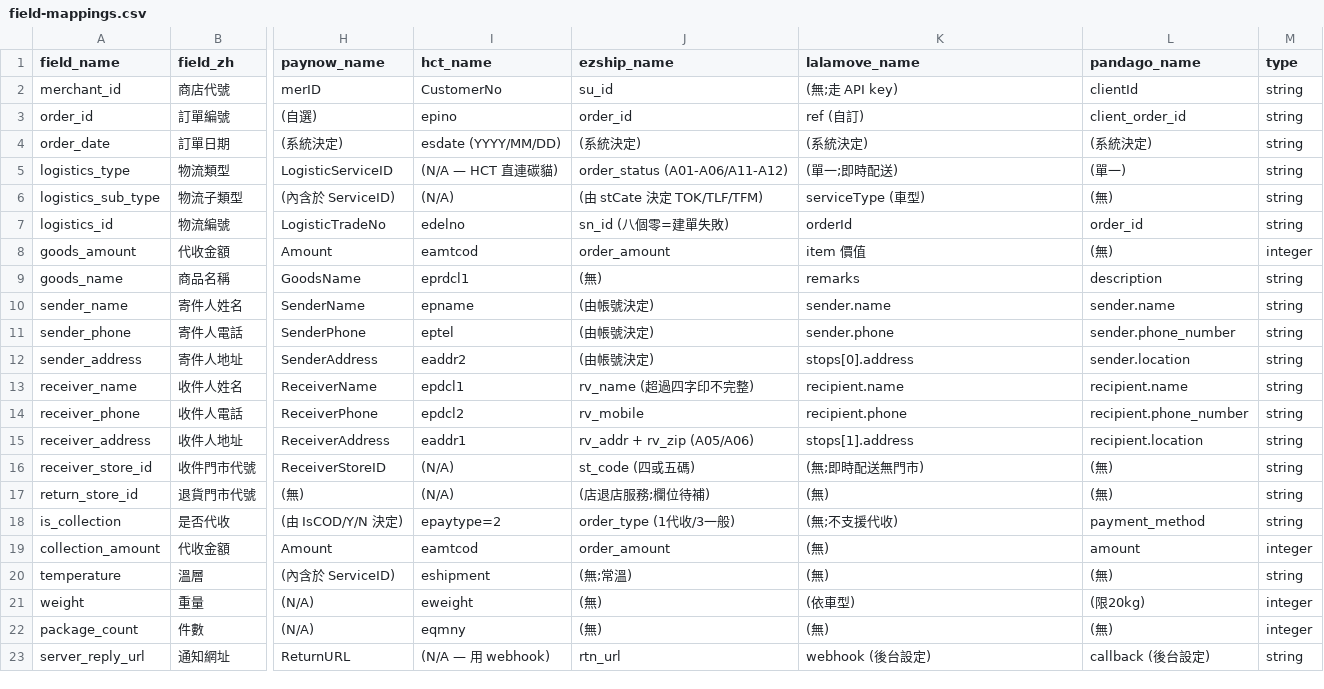
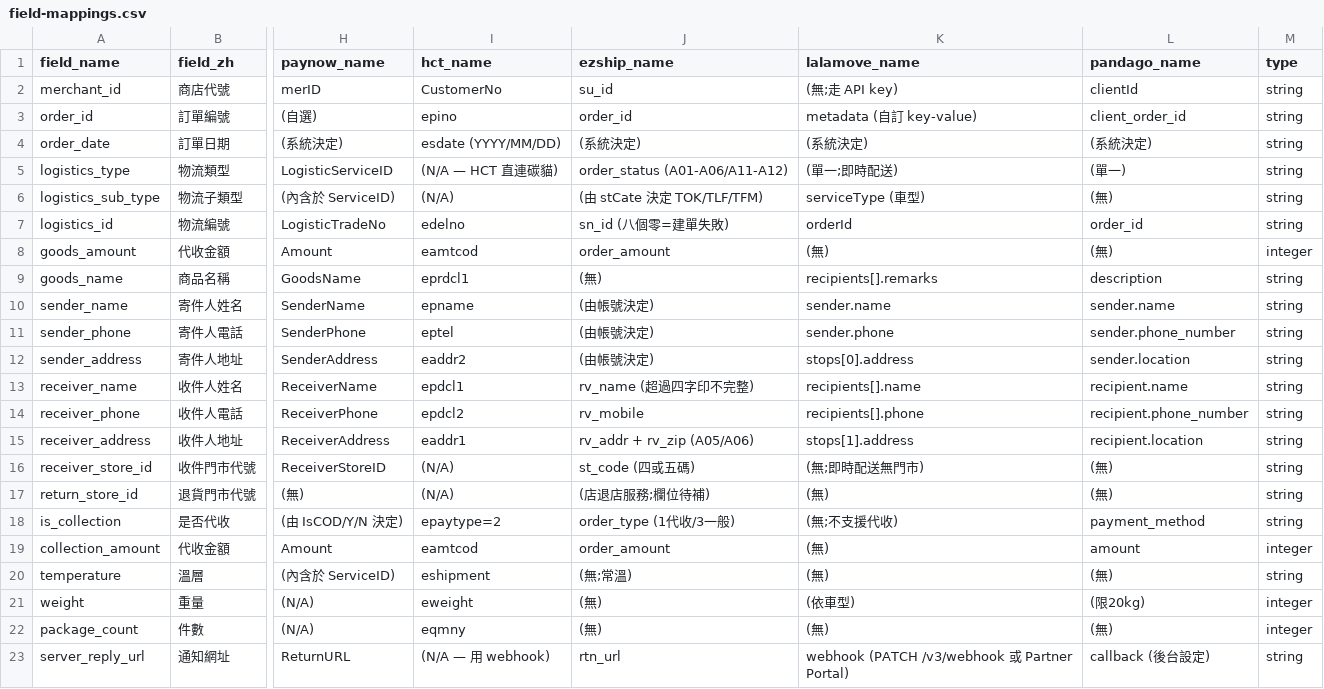
Before and after one commit to Moksa1123/taiwan-ecommerce-toolkit, a CSV file: taiwan-logistics/data/field-mappings.csv, drawn as a sheet; only a part is shown, gaps mark what is left out; the diff names each change by its address in the sheet, - before the commit and + after, or states it on an @@ line.

```diff
--- a/taiwan-logistics/data/field-mappings.csv
+++ b/taiwan-logistics/data/field-mappings.csv
-K3 (lalamove_name): ref (自訂)
+K3 (lalamove_name): metadata (自訂 key-value)
-K8 (lalamove_name): item 價值
+K8 (lalamove_name): (無)
-K9 (lalamove_name): remarks
+K9 (lalamove_name): recipients[].remarks
-K13 (lalamove_name): recipient.name
+K13 (lalamove_name): recipients[].name
-K14 (lalamove_name): recipient.phone
+K14 (lalamove_name): recipients[].phone
-K23 (lalamove_name): webhook (後台設定)
+K23 (lalamove_name): webhook (PATCH /v3/webhook 或 Partner Portal)
```
Also changed, not shown: taiwan-logistics/data/logistics-types.csv, taiwan-logistics/data/operations.csv, 8 other files.
